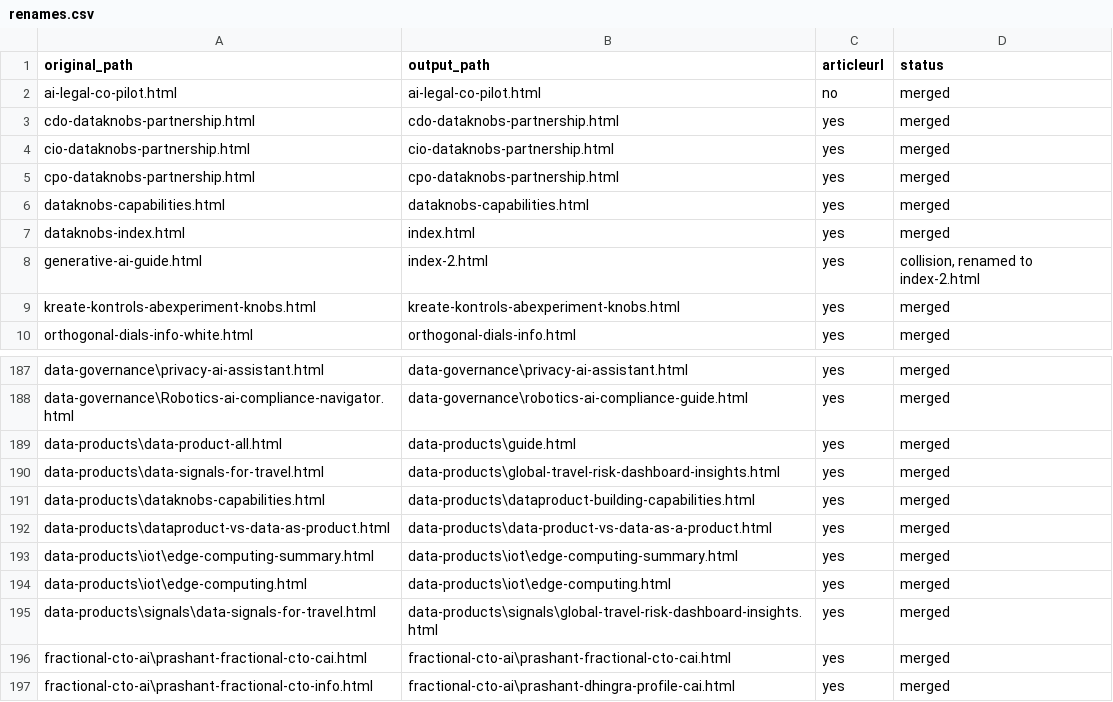
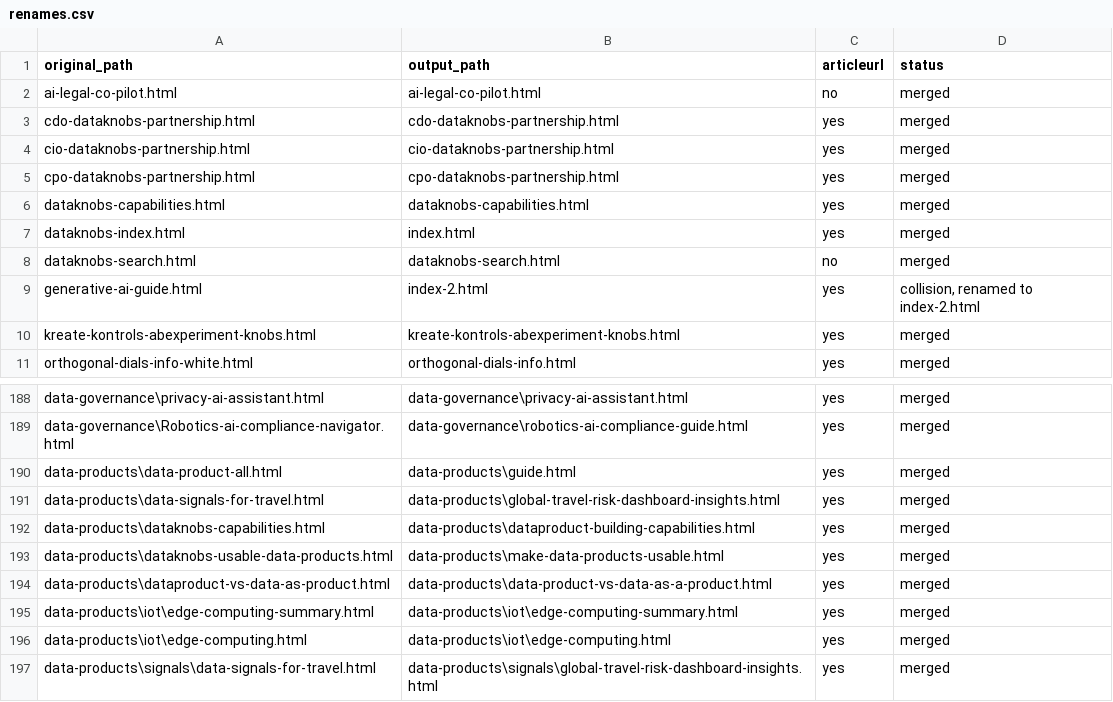
Before and after one commit to create-websites/dataknobs, a CSV file: output/content/renames.csv, drawn as a sheet; only a part is shown, gaps mark what is left out; the shorter side is filled out with more unchanged rows.

```diff
--- a/output/content/renames.csv
+++ b/output/content/renames.csv
@@ -7,2 +7,3 @@ dataknobs-capabilities.html,dataknobs-capabilities.html,yes,merged
 dataknobs-index.html,index.html,yes,merged
+dataknobs-search.html,dataknobs-search.html,no,merged
 generative-ai-guide.html,index-2.html,yes,"collision, renamed to index-2.html"
@@ -191,2 +192,3 @@ data-products\data-signals-for-travel.html,data-products\global-travel-risk-dash
 data-products\dataknobs-capabilities.html,data-products\dataproduct-building-capabilities.html,yes,merged
+data-products\dataknobs-usable-data-products.html,data-products\make-data-products-usable.html,yes,merged
 data-products\dataproduct-vs-data-as-product.html,data-products\data-product-vs-data-as-a-product.html,yes,merged
```
Also changed, not shown: 3 other files.
